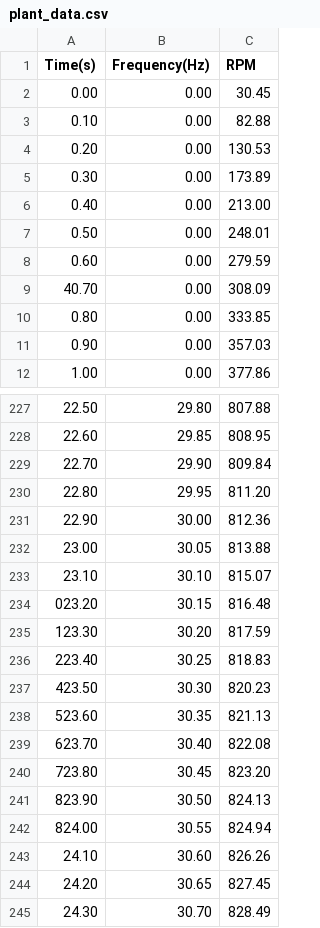
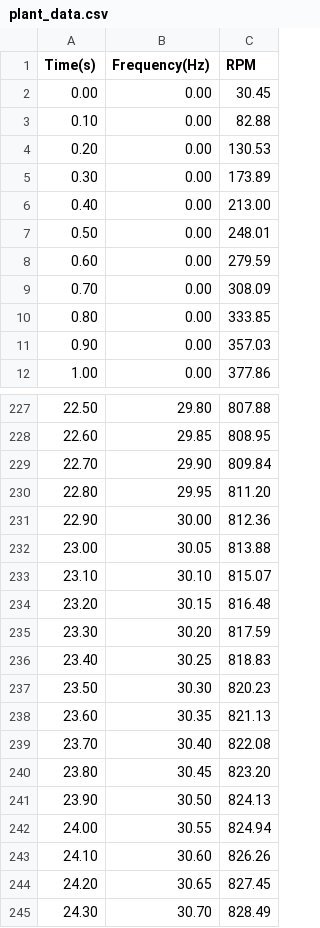
Before and after one commit to sergio241618/Triphasic_Motor_Control, a CSV file: plant_data.csv, drawn as a sheet; only a part is shown, gaps mark what is left out; the diff covers the shown part only.

```diff
--- a/plant_data.csv
+++ b/plant_data.csv
@@ -8,3 +8,3 @@ Time(s),Frequency(Hz),RPM
 0.60,0.00,279.59
-40.70,0.00,308.09
+0.70,0.00,308.09
 0.80,0.00,333.85
@@ -233,11 +233,11 @@ Time(s),Frequency(Hz),RPM
 23.10,30.10,815.07
-023.20,30.15,816.48
-123.30,30.20,817.59
-223.40,30.25,818.83
-423.50,30.30,820.23
-523.60,30.35,821.13
-623.70,30.40,822.08
-723.80,30.45,823.20
-823.90,30.50,824.13
-824.00,30.55,824.94
+23.20,30.15,816.48
+23.30,30.20,817.59
+23.40,30.25,818.83
+23.50,30.30,820.23
+23.60,30.35,821.13
+23.70,30.40,822.08
+23.80,30.45,823.20
+23.90,30.50,824.13
+24.00,30.55,824.94
 24.10,30.60,826.26
```
Also changed, not shown: 19 edited cells elsewhere in this file, 3 other files.
